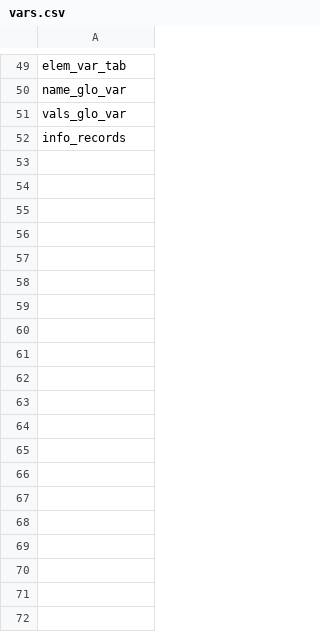
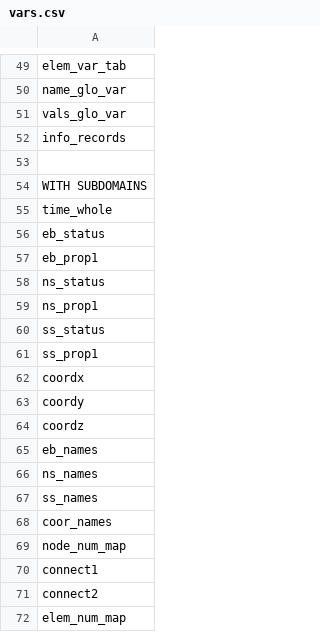
Before and after one commit to Digital-Validation-Laboratory/mooseherder, a CSV file: dev/vars.csv, drawn as a sheet; only a part is shown, gaps mark what is left out; the diff covers the shown part only.

```diff
--- a/dev/vars.csv
+++ b/dev/vars.csv
@@ -52 +52,21 @@ vals_glo_var
 info_records
+
+WITH SUBDOMAINS
+time_whole
+eb_status
+eb_prop1
+ns_status
+ns_prop1
+ss_status
+ss_prop1
+coordx
+coordy
+coordz
+eb_names
+ns_names
+ss_names
+coor_names
+node_num_map
+connect1
+connect2
+elem_num_map
```
Also changed, not shown: 33 added rows elsewhere in this file, 9 other files.
